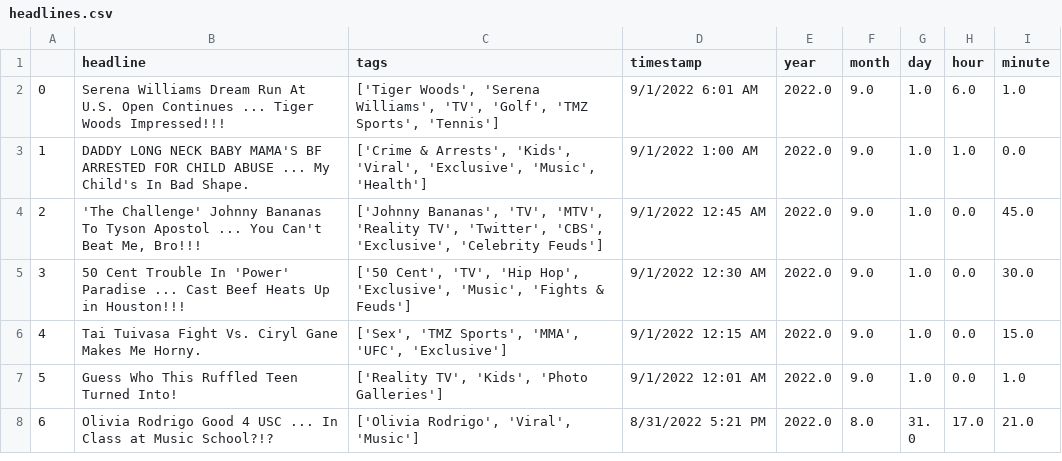
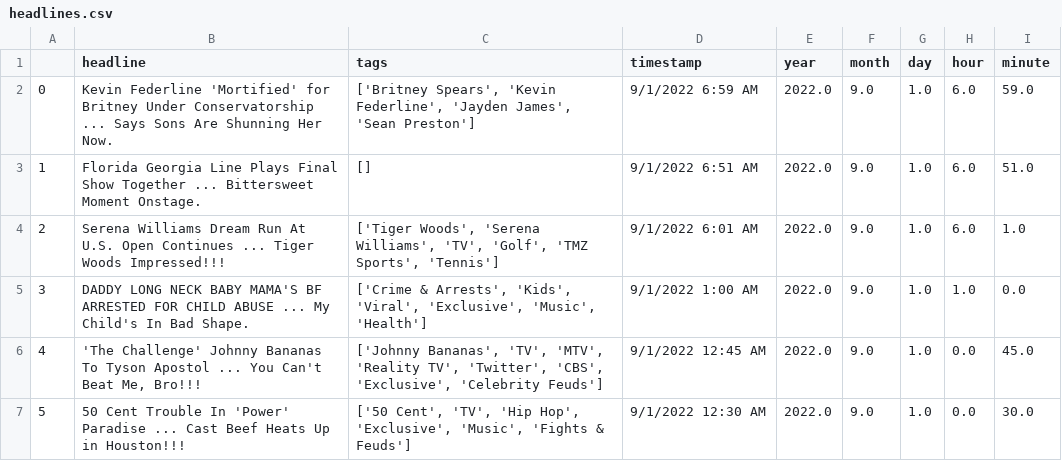
Before and after one commit to obverter/poetrybingo, a CSV file: headlines.csv, drawn as a sheet; only a part is shown; the shorter side is filled out with more unchanged rows; addresses are those after the commit; the diff names each change by its address in the sheet, - before the commit and + after, or states it on an @@ line.

```diff
--- a/headlines.csv
+++ b/headlines.csv
+row 2: 0 | Kevin Federline 'Mortified' for Britney Under Conservatorship ... Says Sons Are Shunning Her Now. | ['Britney Spears', 'Kevin Federline', 'Jayden James', 'Sean Preston'] | 9/1/2022 6:59 AM | 2022.0 | 9.0 | 1.0 | 6.0 | 59.0
+row 3: 1 | Florida Georgia Line Plays Final Show Together ... Bittersweet Moment Onstage. | [] | 9/1/2022 6:51 AM | 2022.0 | 9.0 | 1.0 | 6.0 | 51.0
@@ column A renumbered from row 4 down @@
```
Also changed, not shown: 1 other file.
